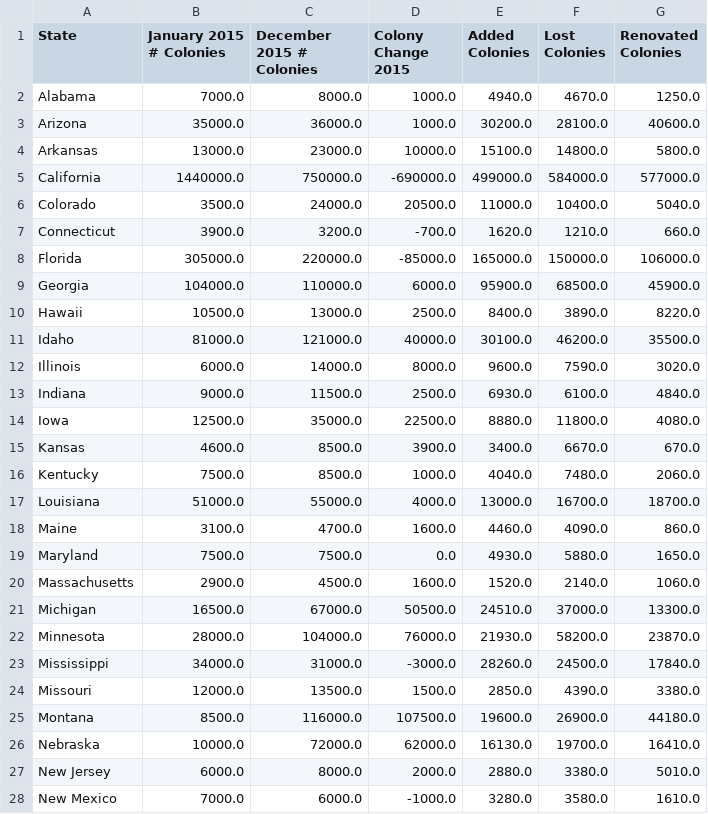
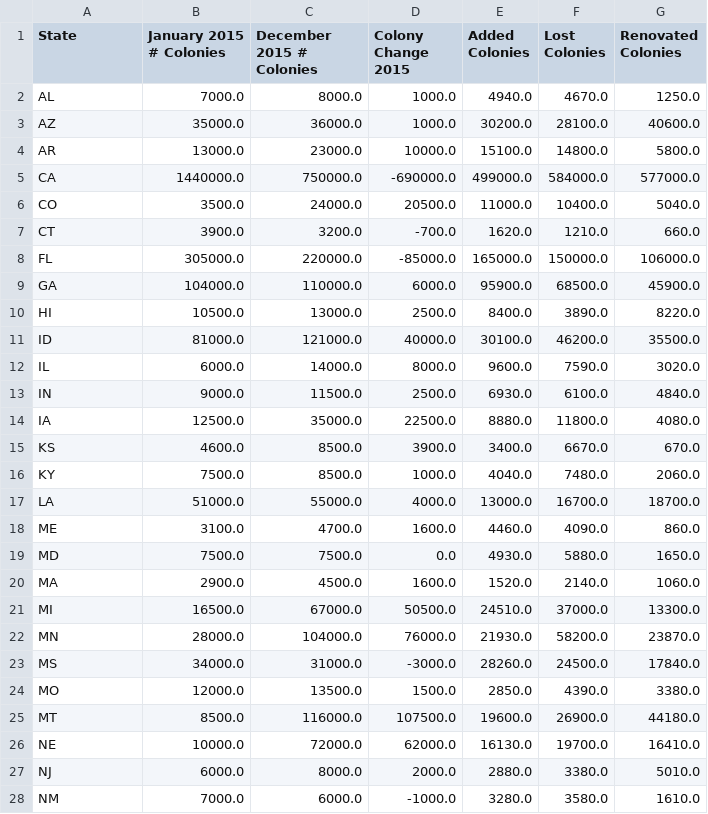
Before and after one commit to ericaleon/ETL_project, a CSV file: Resources/colony_data.csv, drawn as a sheet; only a part is shown; the diff covers the shown part only.

Commit message:
state name to abbreviation

```diff
--- a/Resources/colony_data.csv
+++ b/Resources/colony_data.csv
@@ -1,28 +1,28 @@
 State,January 2015 # Colonies,December 2015 # Colonies,Colony Change 2015,Added Colonies,Lost Colonies,Renovated Colonies
-Alabama,7000.0,8000.0,1000.0,4940.0,4670.0,1250.0
-Arizona,35000.0,36000.0,1000.0,30200.0,28100.0,40600.0
-Arkansas,13000.0,23000.0,10000.0,15100.0,14800.0,5800.0
-California,1440000.0,750000.0,-690000.0,499000.0,584000.0,577000.0
-Colorado,3500.0,24000.0,20500.0,11000.0,10400.0,5040.0
-Connecticut,3900.0,3200.0,-700.0,1620.0,1210.0,660.0
-Florida,305000.0,220000.0,-85000.0,165000.0,150000.0,106000.0
-Georgia,104000.0,110000.0,6000.0,95900.0,68500.0,45900.0
-Hawaii,10500.0,13000.0,2500.0,8400.0,3890.0,8220.0
-Idaho,81000.0,121000.0,40000.0,30100.0,46200.0,35500.0
-Illinois,6000.0,14000.0,8000.0,9600.0,7590.0,3020.0
-Indiana,9000.0,11500.0,2500.0,6930.0,6100.0,4840.0
-Iowa,12500.0,35000.0,22500.0,8880.0,11800.0,4080.0
-Kansas,4600.0,8500.0,3900.0,3400.0,6670.0,670.0
-Kentucky,7500.0,8500.0,1000.0,4040.0,7480.0,2060.0
-Louisiana,51000.0,55000.0,4000.0,13000.0,16700.0,18700.0
-Maine,3100.0,4700.0,1600.0,4460.0,4090.0,860.0
-Maryland,7500.0,7500.0,0.0,4930.0,5880.0,1650.0
-Massachusetts,2900.0,4500.0,1600.0,1520.0,2140.0,1060.0
-Michigan,16500.0,67000.0,50500.0,24510.0,37000.0,13300.0
-Minnesota,28000.0,104000.0,76000.0,21930.0,58200.0,23870.0
-Mississippi,34000.0,31000.0,-3000.0,28260.0,24500.0,17840.0
-Missouri,12000.0,13500.0,1500.0,2850.0,4390.0,3380.0
-Montana,8500.0,116000.0,107500.0,19600.0,26900.0,44180.0
-Nebraska,10000.0,72000.0,62000.0,16130.0,19700.0,16410.0
-New Jersey,6000.0,8000.0,2000.0,2880.0,3380.0,5010.0
-New Mexico,7000.0,6000.0,-1000.0,3280.0,3580.0,1610.0
+AL,7000.0,8000.0,1000.0,4940.0,4670.0,1250.0
+AZ,35000.0,36000.0,1000.0,30200.0,28100.0,40600.0
+AR,13000.0,23000.0,10000.0,15100.0,14800.0,5800.0
+CA,1440000.0,750000.0,-690000.0,499000.0,584000.0,577000.0
+CO,3500.0,24000.0,20500.0,11000.0,10400.0,5040.0
+CT,3900.0,3200.0,-700.0,1620.0,1210.0,660.0
+FL,305000.0,220000.0,-85000.0,165000.0,150000.0,106000.0
+GA,104000.0,110000.0,6000.0,95900.0,68500.0,45900.0
+HI,10500.0,13000.0,2500.0,8400.0,3890.0,8220.0
+ID,81000.0,121000.0,40000.0,30100.0,46200.0,35500.0
+IL,6000.0,14000.0,8000.0,9600.0,7590.0,3020.0
+IN,9000.0,11500.0,2500.0,6930.0,6100.0,4840.0
+IA,12500.0,35000.0,22500.0,8880.0,11800.0,4080.0
+KS,4600.0,8500.0,3900.0,3400.0,6670.0,670.0
+KY,7500.0,8500.0,1000.0,4040.0,7480.0,2060.0
+LA,51000.0,55000.0,4000.0,13000.0,16700.0,18700.0
+ME,3100.0,4700.0,1600.0,4460.0,4090.0,860.0
+MD,7500.0,7500.0,0.0,4930.0,5880.0,1650.0
+MA,2900.0,4500.0,1600.0,1520.0,2140.0,1060.0
+MI,16500.0,67000.0,50500.0,24510.0,37000.0,13300.0
+MN,28000.0,104000.0,76000.0,21930.0,58200.0,23870.0
+MS,34000.0,31000.0,-3000.0,28260.0,24500.0,17840.0
+MO,12000.0,13500.0,1500.0,2850.0,4390.0,3380.0
+MT,8500.0,116000.0,107500.0,19600.0,26900.0,44180.0
+NE,10000.0,72000.0,62000.0,16130.0,19700.0,16410.0
+NJ,6000.0,8000.0,2000.0,2880.0,3380.0,5010.0
+NM,7000.0,6000.0,-1000.0,3280.0,3580.0,1610.0
```
Also changed, not shown: 18 edited cells elsewhere in this file, 1 other file.
